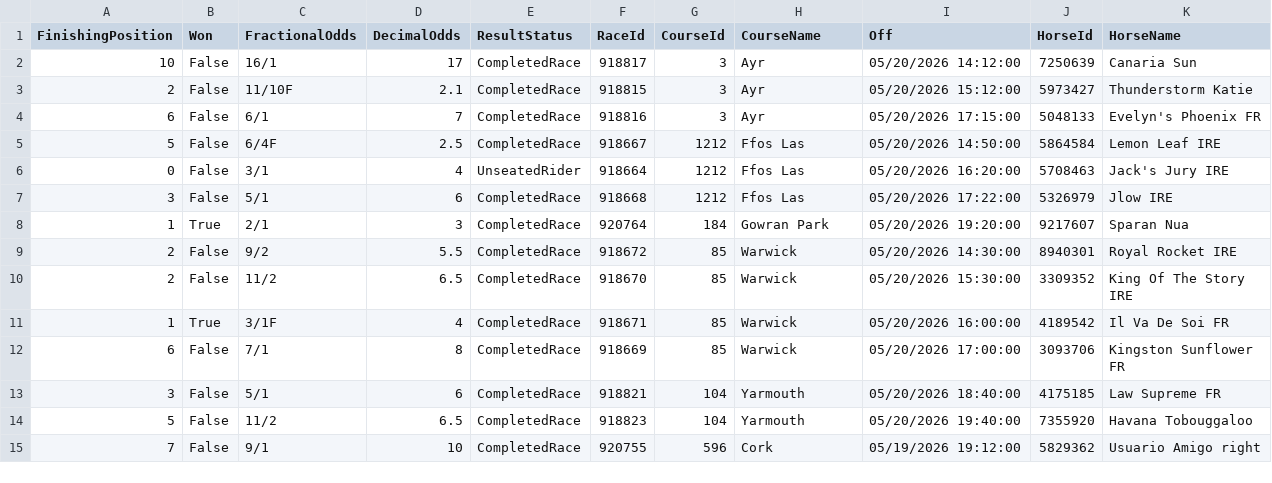
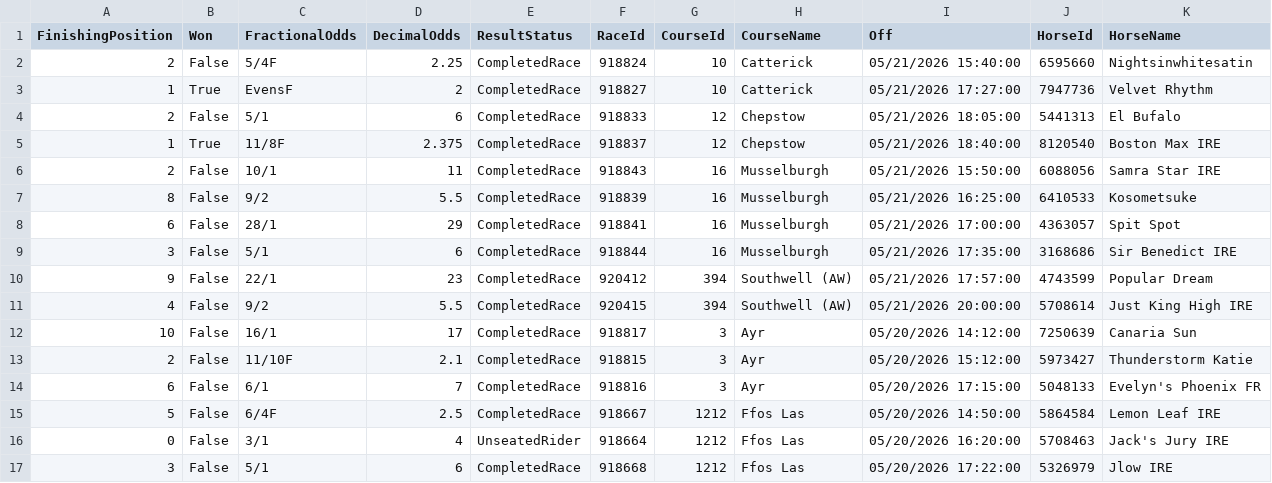
Before and after one commit to LeeSanderson/RacingData, a CSV file: Data/PredictionScores_202605.csv, drawn as a sheet; only a part is shown; the shorter side is filled out with more unchanged rows.

```diff
--- a/Data/PredictionScores_202605.csv
+++ b/Data/PredictionScores_202605.csv
@@ -1,2 +1,12 @@
 FinishingPosition,Won,FractionalOdds,DecimalOdds,ResultStatus,RaceId,CourseId,CourseName,Off,HorseId,HorseName
+2,False,5/4F,2.25,CompletedRace,918824,10,Catterick,05/21/2026 15:40:00,6595660,Nightsinwhitesatin
+1,True,EvensF,2,CompletedRace,918827,10,Catterick,05/21/2026 17:27:00,7947736,Velvet Rhythm
+2,False,5/1,6,CompletedRace,918833,12,Chepstow,05/21/2026 18:05:00,5441313,El Bufalo
+1,True,11/8F,2.375,CompletedRace,918837,12,Chepstow,05/21/2026 18:40:00,8120540,Boston Max IRE
+2,False,10/1,11,CompletedRace,918843,16,Musselburgh,05/21/2026 15:50:00,6088056,Samra Star IRE
+8,False,9/2,5.5,CompletedRace,918839,16,Musselburgh,05/21/2026 16:25:00,6410533,Kosometsuke
+6,False,28/1,29,CompletedRace,918841,16,Musselburgh,05/21/2026 17:00:00,4363057,Spit Spot
+3,False,5/1,6,CompletedRace,918844,16,Musselburgh,05/21/2026 17:35:00,3168686,Sir Benedict IRE
+9,False,22/1,23,CompletedRace,920412,394,Southwell (AW),05/21/2026 17:57:00,4743599,Popular Dream
+4,False,9/2,5.5,CompletedRace,920415,394,Southwell (AW),05/21/2026 20:00:00,5708614,Just King High IRE
 10,False,16/1,17,CompletedRace,918817,3,Ayr,05/20/2026 14:12:00,7250639,Canaria Sun
```
Also changed, not shown: Data/Jockey_Stats.csv, Data/TodaysPredictions.csv, 18 other files.
